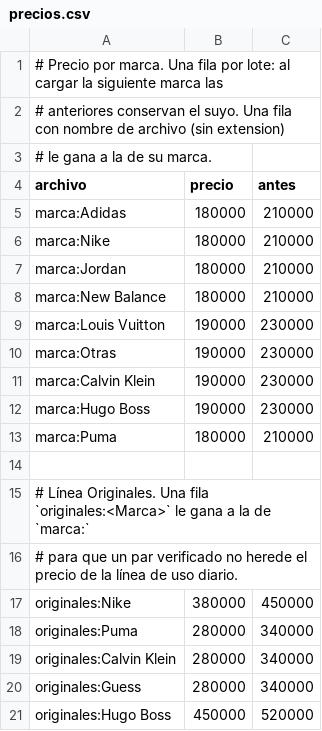
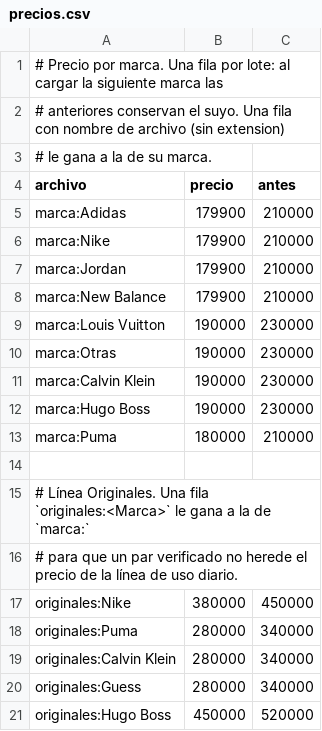
Before and after one commit to SrCardona/Papi_Shoes-Catalogo, a CSV file: catalogo/precios.csv, drawn as a sheet.

```diff
--- a/catalogo/precios.csv
+++ b/catalogo/precios.csv
@@ -4,6 +4,6 @@
 archivo,precio,antes
-marca:Adidas,180000,210000
-marca:Nike,180000,210000
-marca:Jordan,180000,210000
-marca:New Balance,180000,210000
+marca:Adidas,179900,210000
+marca:Nike,179900,210000
+marca:Jordan,179900,210000
+marca:New Balance,179900,210000
 marca:Louis Vuitton,190000,230000
```
Also changed, not shown: 42 other files.
